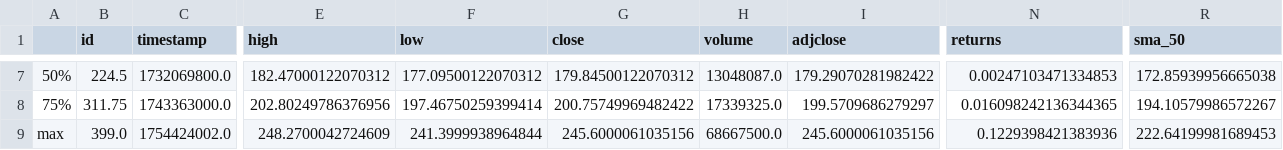
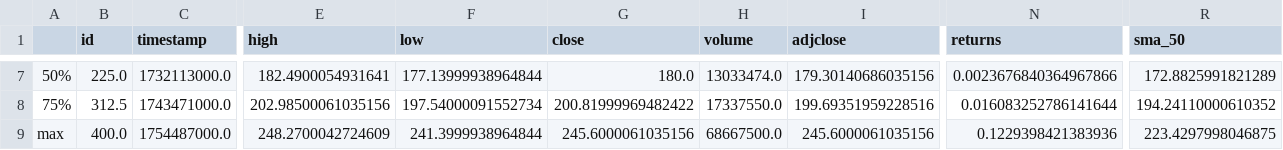
Before and after one commit to IbarraOrtizDev/ProyectoIntegradoV, a CSV file: src/static/eda/estadisticas_descriptivas.csv, drawn as a sheet; only a part is shown, gaps mark what is left out; the diff covers the shown part only; the diff names each change by its address in the sheet, - before the commit and + after, or states it on an @@ line.

```diff
--- a/src/static/eda/estadisticas_descriptivas.csv
+++ b/src/static/eda/estadisticas_descriptivas.csv
-B7 (id): 224.5
+B7 (id): 225.0
-C7 (timestamp): 1732069800.0
+C7 (timestamp): 1732113000.0
-E7 (high): 182.47000122070312
+E7 (high): 182.4900054931641
-F7 (low): 177.09500122070312
+F7 (low): 177.13999938964844
-G7 (close): 179.84500122070312
+G7 (close): 180.0
-H7 (volume): 13048087.0
+H7 (volume): 13033474.0
-I7 (adjclose): 179.29070281982422
+I7 (adjclose): 179.30140686035156
-N7 (returns): 0.00247103471334853
+N7 (returns): 0.0023676840364967866
-R7 (sma_50): 172.85939956665038
+R7 (sma_50): 172.8825991821289
-B8 (id): 311.75
+B8 (id): 312.5
-C8 (timestamp): 1743363000.0
+C8 (timestamp): 1743471000.0
-E8 (high): 202.80249786376956
+E8 (high): 202.98500061035156
-F8 (low): 197.46750259399414
+F8 (low): 197.54000091552734
-G8 (close): 200.75749969482422
+G8 (close): 200.81999969482422
-H8 (volume): 17339325.0
+H8 (volume): 17337550.0
-I8 (adjclose): 199.5709686279297
+I8 (adjclose): 199.69351959228516
-N8 (returns): 0.016098242136344365
+N8 (returns): 0.016083252786141644
-R8 (sma_50): 194.10579986572267
+R8 (sma_50): 194.24110000610352
-B9 (id): 399.0
+B9 (id): 400.0
-C9 (timestamp): 1754424002.0
+C9 (timestamp): 1754487000.0
-R9 (sma_50): 222.64199981689453
+R9 (sma_50): 223.4297998046875
```
Also changed, not shown: 2 added rows, 2 removed rows and 64 edited cells elsewhere in this file, src/static/data/historical.csv, 10 other files.
